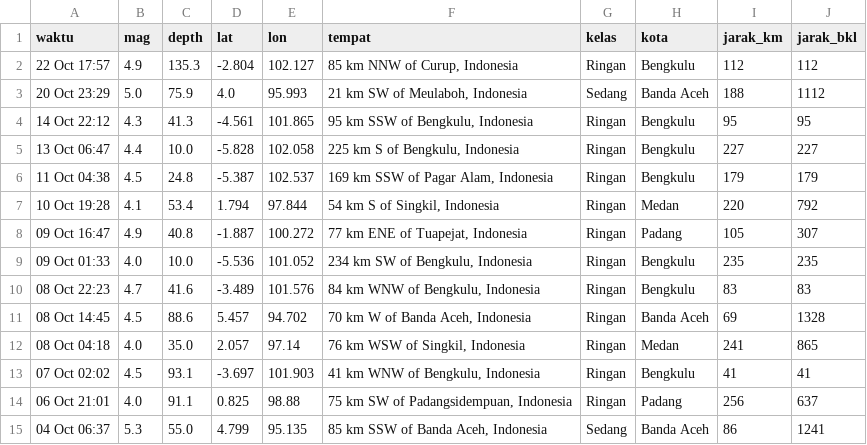
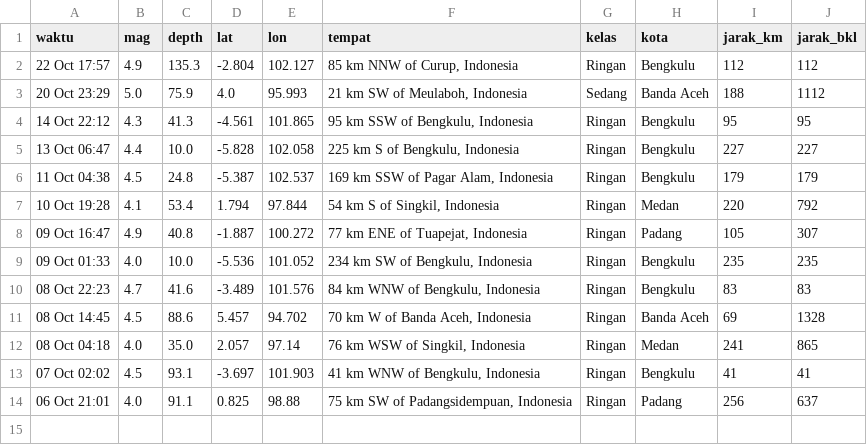
Before and after one commit to krbara/studi-kasus-gis-gempa, a CSV file: docs/gempa_olahan.csv, drawn as a sheet; the diff names each change by its address in the sheet, - before the commit and + after, or states it on an @@ line.

```diff
--- a/docs/gempa_olahan.csv
+++ b/docs/gempa_olahan.csv
-row 15: 04 Oct 06:37 | 5.3 | 55.0 | 4.799 | 95.135 | 85 km SSW of Banda Aceh, Indonesia | Sedang | Banda Aceh | 86 | 1241
```
Also changed, not shown: 1 other file.
